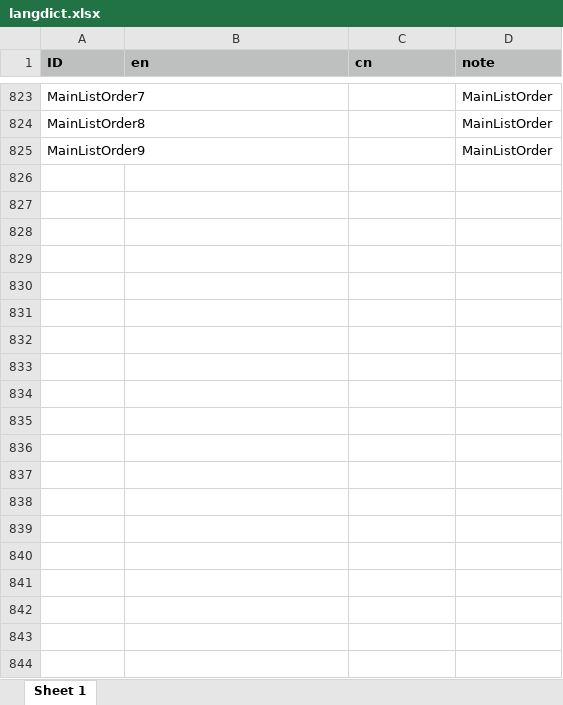
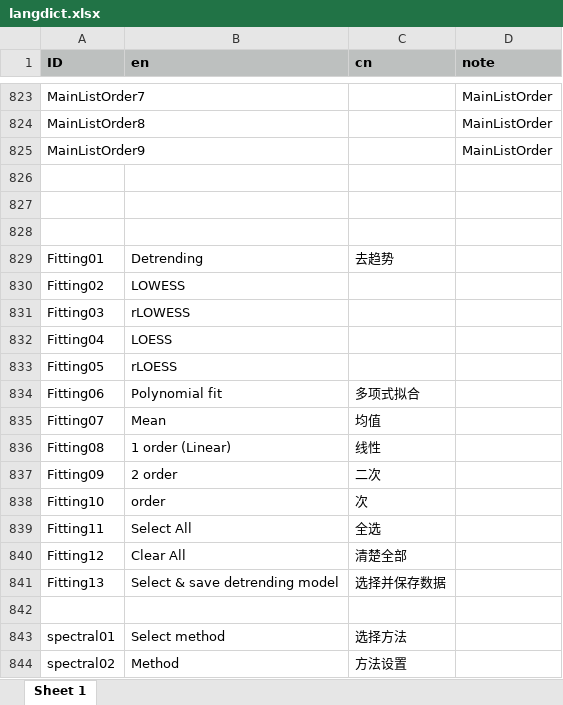
Before and after one commit to mingsongli/acycle, an Excel workbook: code/lang/langdict.xlsx, sheet Sheet 1, drawn as a sheet; only a part is shown, gaps mark what is left out; values as stored, in another font and other column widths than the file's, no borders; the diff covers the shown part only; the diff names each change by its address in the sheet, - before the commit and + after, or states it on an @@ line.

```diff
--- a/code/lang/langdict.xlsx (sheet Sheet 1)
+++ b/code/lang/langdict.xlsx (sheet Sheet 1)
+row 826: (empty)
+row 827: (empty)
+row 828: (empty)
+row 829: Fitting01 | Detrending | 去趋势
+row 830: Fitting02 | LOWESS
+row 831: Fitting03 | rLOWESS
+row 832: Fitting04 | LOESS
+row 833: Fitting05 | rLOESS
+row 834: Fitting06 | Polynomial fit | 多项式拟合
+row 835: Fitting07 | Mean | 均值
+row 836: Fitting08 | 1 order (Linear) | 线性
+row 837: Fitting09 | 2 order | 二次
+row 838: Fitting10 | order | 次
+row 839: Fitting11 | Select All | 全选
+row 840: Fitting12 | Clear All | 清楚全部
+row 841: Fitting13 | Select & save detrending model | 选择并保存数据
+row 842: (empty)
+row 843: spectral01 | Select method | 选择方法
+row 844: spectral02 | Method | 方法设置
```
Also changed, not shown: 90 added rows and 11 edited cells elsewhere in this sheet, 12 other files.
